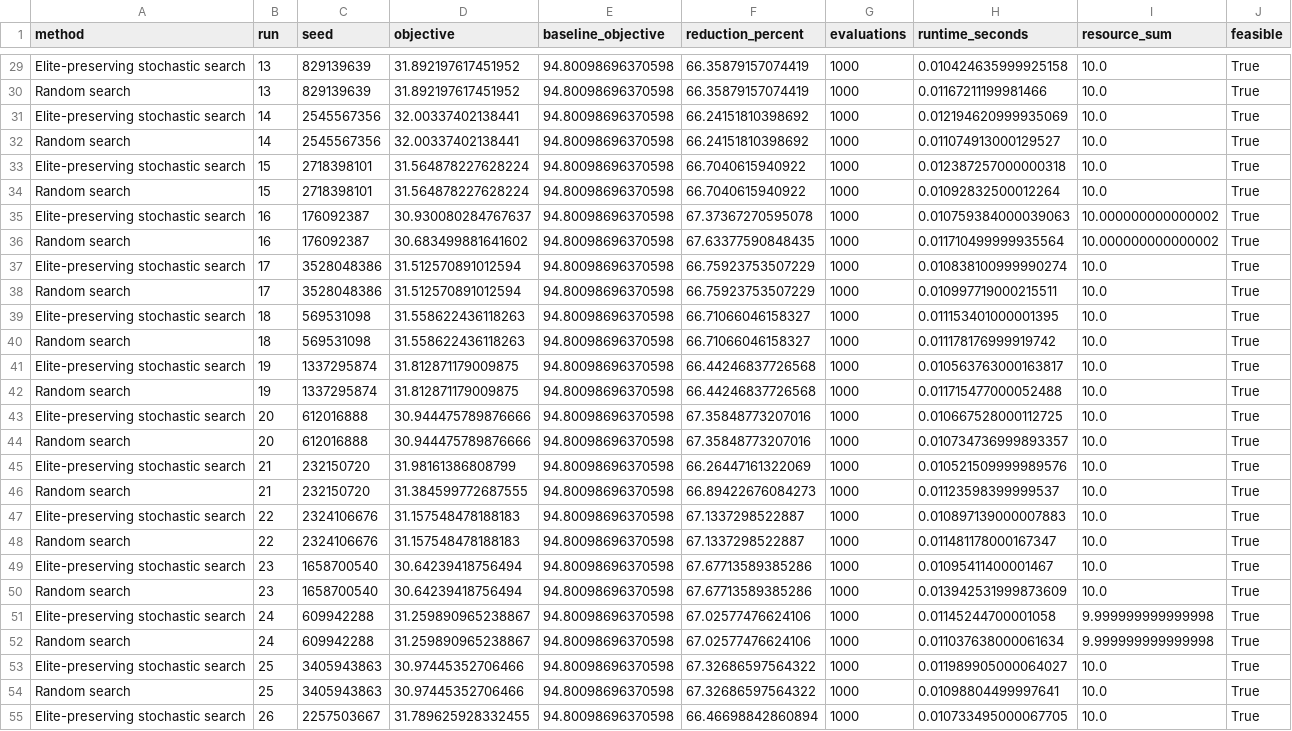
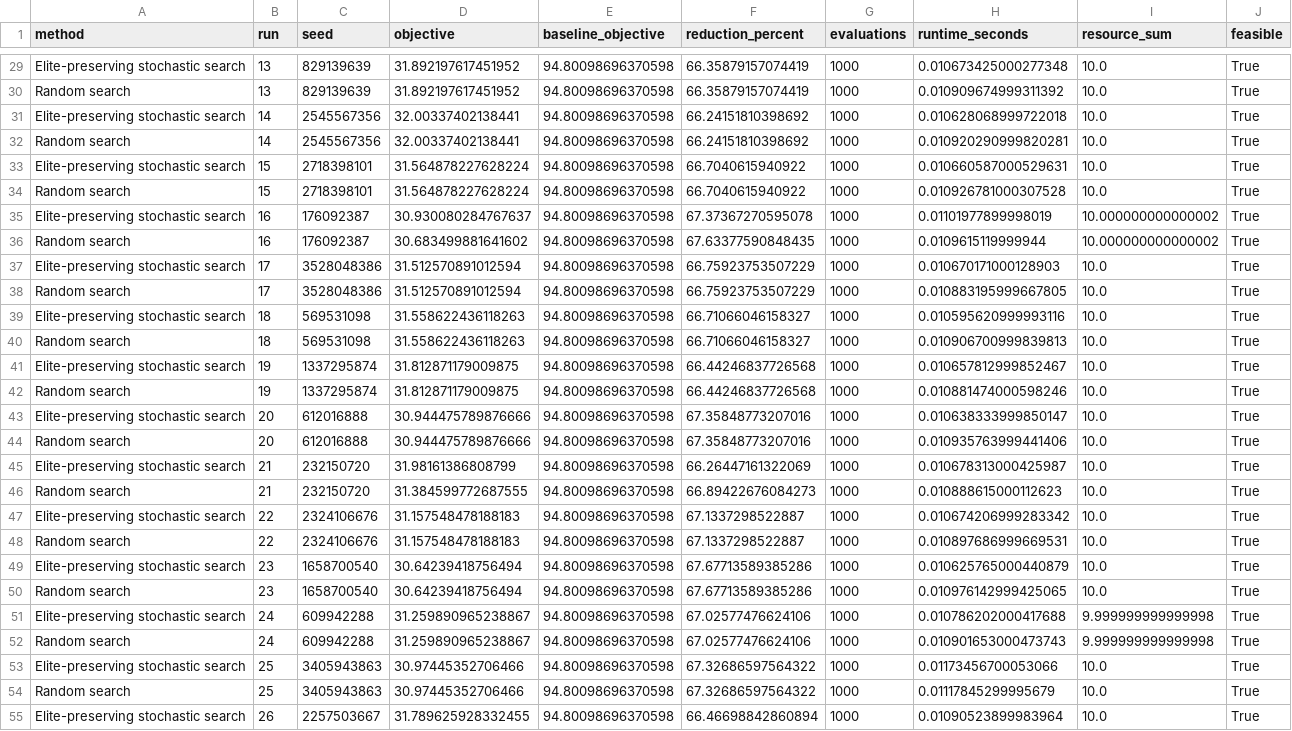
Before and after one commit to DarlysTiphereth/mdi-reproducibility-review, a CSV file: results/optimization_runs.csv, drawn as a sheet; only a part is shown, gaps mark what is left out; the diff covers the shown part only; the diff names each change by its address in the sheet, - before the commit and + after, or states it on an @@ line.

```diff
--- a/results/optimization_runs.csv
+++ b/results/optimization_runs.csv
-H29 (runtime_seconds): 0.010424635999925158
+H29 (runtime_seconds): 0.010673425000277348
-H30 (runtime_seconds): 0.01167211199981466
+H30 (runtime_seconds): 0.010909674999311392
-H31 (runtime_seconds): 0.012194620999935069
+H31 (runtime_seconds): 0.010628068999722018
-H32 (runtime_seconds): 0.011074913000129527
+H32 (runtime_seconds): 0.010920290999820281
-H33 (runtime_seconds): 0.012387257000000318
+H33 (runtime_seconds): 0.010660587000529631
-H34 (runtime_seconds): 0.01092832500012264
+H34 (runtime_seconds): 0.010926781000307528
-H35 (runtime_seconds): 0.010759384000039063
+H35 (runtime_seconds): 0.01101977899998019
-H36 (runtime_seconds): 0.011710499999935564
+H36 (runtime_seconds): 0.0109615119999944
-H37 (runtime_seconds): 0.010838100999990274
+H37 (runtime_seconds): 0.010670171000128903
-H38 (runtime_seconds): 0.010997719000215511
+H38 (runtime_seconds): 0.010883195999667805
-H39 (runtime_seconds): 0.011153401000001395
+H39 (runtime_seconds): 0.010595620999993116
-H40 (runtime_seconds): 0.011178176999919742
+H40 (runtime_seconds): 0.010906700999839813
-H41 (runtime_seconds): 0.010563763000163817
+H41 (runtime_seconds): 0.010657812999852467
-H42 (runtime_seconds): 0.011715477000052488
+H42 (runtime_seconds): 0.010881474000598246
-H43 (runtime_seconds): 0.010667528000112725
+H43 (runtime_seconds): 0.010638333999850147
-H44 (runtime_seconds): 0.010734736999893357
+H44 (runtime_seconds): 0.010935763999441406
-H45 (runtime_seconds): 0.010521509999989576
+H45 (runtime_seconds): 0.010678313000425987
-H46 (runtime_seconds): 0.01123598399999537
+H46 (runtime_seconds): 0.010888615000112623
-H47 (runtime_seconds): 0.010897139000007883
+H47 (runtime_seconds): 0.010674206999283342
-H48 (runtime_seconds): 0.011481178000167347
+H48 (runtime_seconds): 0.010897686999669531
-H49 (runtime_seconds): 0.01095411400001467
+H49 (runtime_seconds): 0.010625765000440879
-H50 (runtime_seconds): 0.013942531999873609
+H50 (runtime_seconds): 0.010976142999425065
-H51 (runtime_seconds): 0.01145244700001058
+H51 (runtime_seconds): 0.010786202000417688
-H52 (runtime_seconds): 0.011037638000061634
+H52 (runtime_seconds): 0.010901653000473743
-H53 (runtime_seconds): 0.011989905000064027
+H53 (runtime_seconds): 0.01173456700053066
-H54 (runtime_seconds): 0.01098804499997641
+H54 (runtime_seconds): 0.01117845299995679
-H55 (runtime_seconds): 0.010733495000067705
+H55 (runtime_seconds): 0.01090523899983964
```
Also changed, not shown: 36 edited cells elsewhere in this file.
